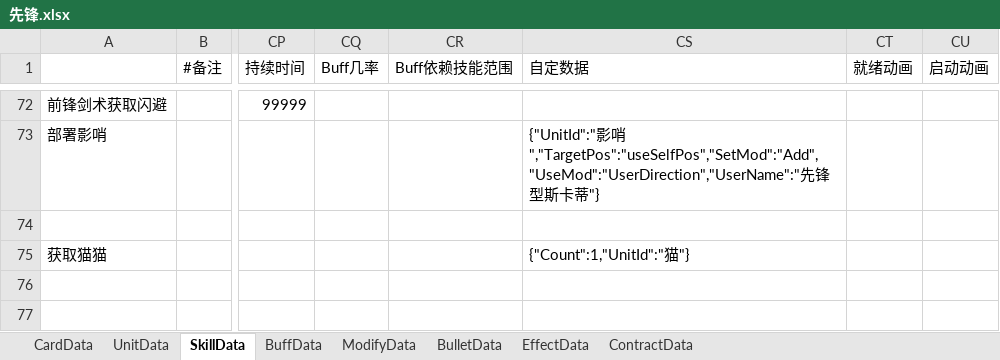
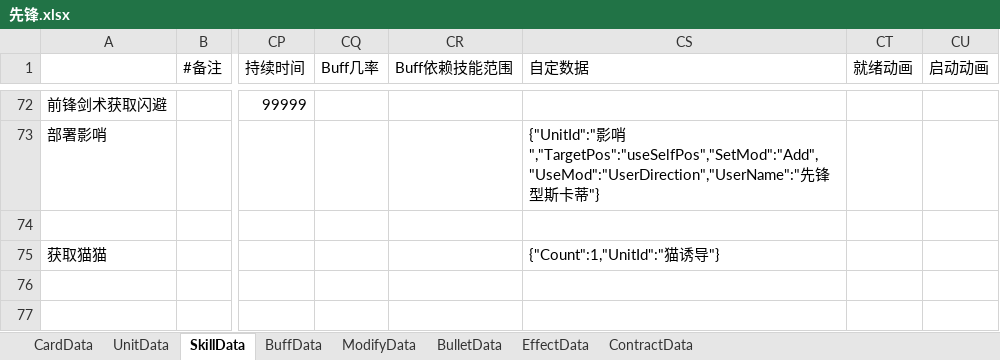
Before and after one commit to XR-857342619/ArkN, an Excel workbook: Excel/Main/先锋.xlsx, sheet SkillData, drawn as a sheet; only a part is shown, gaps mark what is left out; values as stored, in another font and other column widths than the file's, no borders; the diff names each change by its address in the sheet, - before the commit and + after, or states it on an @@ line.

```diff
--- a/Excel/Main/先锋.xlsx (sheet SkillData)
+++ b/Excel/Main/先锋.xlsx (sheet SkillData)
-CS75 (自定数据): {"Count":1,"UnitId":"猫"}
+CS75 (自定数据): {"Count":1,"UnitId":"猫诱导"}
```
Also changed, not shown: sheet UnitData, Excel/Main/battle.xlsx, 2 other files.
